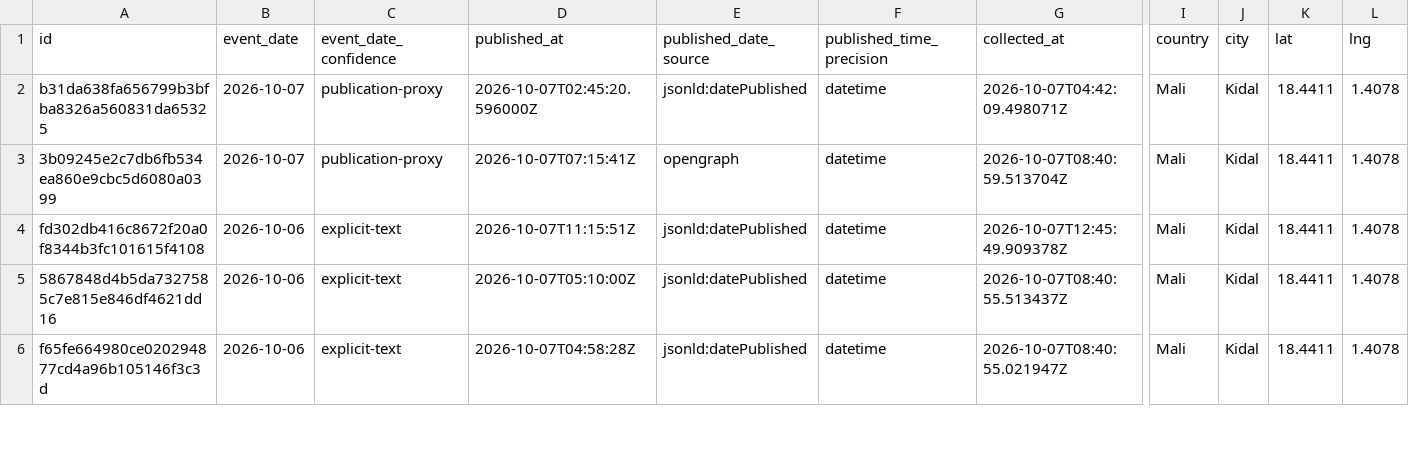
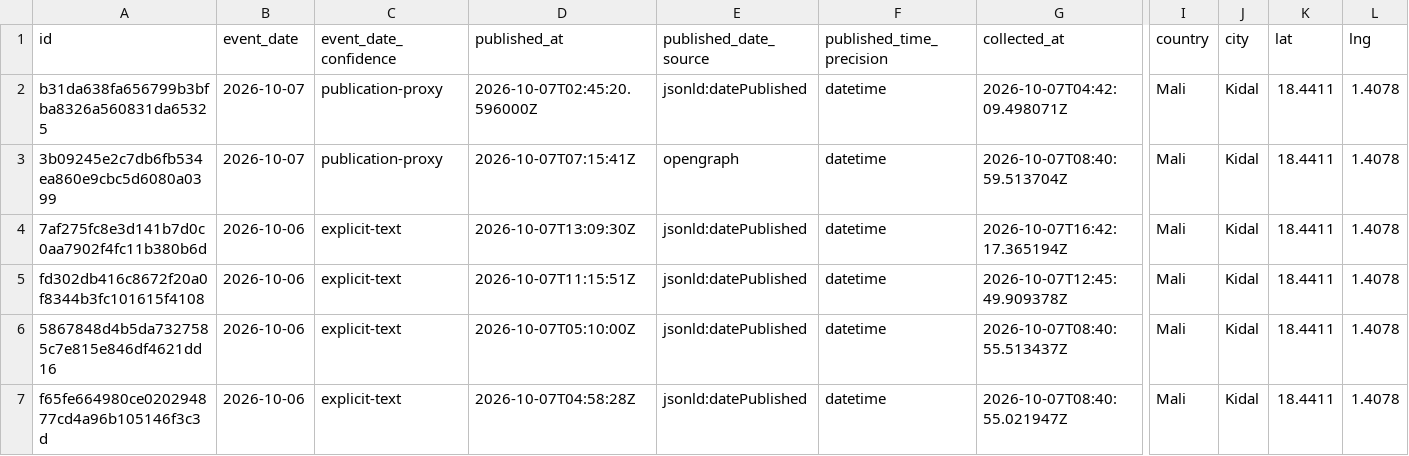
Before and after one commit to mosescosta33/sahel-data-collection, a CSV file: data/events.csv, drawn as a sheet; only a part is shown, gaps mark what is left out; rows hold the shown columns only; the diff names each change by its address in the sheet, - before the commit and + after, or states it on an @@ line.

```diff
--- a/data/events.csv
+++ b/data/events.csv
+row 4: 7af275fc8e3d141b7d0c0aa7902f4fc11b380b6d | 2026-10-06 | explicit-text | 2026-10-07T13:09:30Z | jsonld:datePublished | datetime | 2026-10-07T16:42:17.365194Z | Mali | Kidal | 18.4411 | 1.4078
```
Also changed, not shown: 18 other files.
